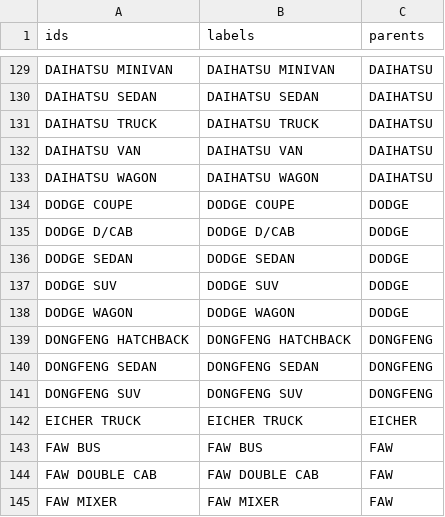
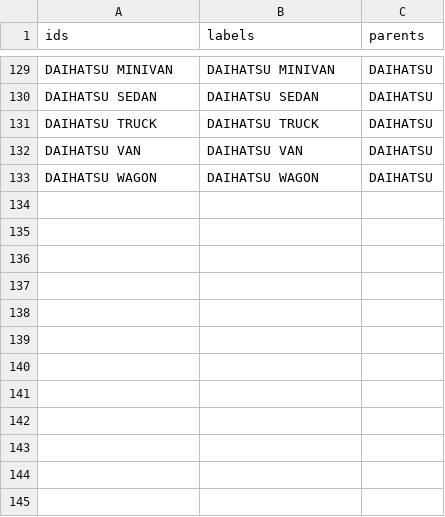
Before and after one commit to anthonymurithi/Carz, a CSV file: kur0611.csv, drawn as a sheet; only a part is shown, gaps mark what is left out.

Commit message:
Update kur0611.csv

```diff
--- a/kur0611.csv
+++ b/kur0611.csv
@@ -133,13 +133 @@ DAIHATSU VAN,DAIHATSU VAN,DAIHATSU
 DAIHATSU WAGON,DAIHATSU WAGON,DAIHATSU
-DODGE COUPE,DODGE COUPE,DODGE
-DODGE D/CAB,DODGE D/CAB,DODGE
-DODGE SEDAN,DODGE SEDAN,DODGE
-DODGE SUV,DODGE SUV,DODGE
-DODGE WAGON,DODGE WAGON,DODGE
-DONGFENG HATCHBACK,DONGFENG HATCHBACK,DONGFENG
-DONGFENG SEDAN,DONGFENG SEDAN,DONGFENG
-DONGFENG SUV,DONGFENG SUV,DONGFENG
-EICHER  TRUCK,EICHER  TRUCK,EICHER
-FAW BUS,FAW BUS,FAW
-FAW DOUBLE  CAB,FAW DOUBLE  CAB,FAW
-FAW MIXER,FAW MIXER,FAW
```
